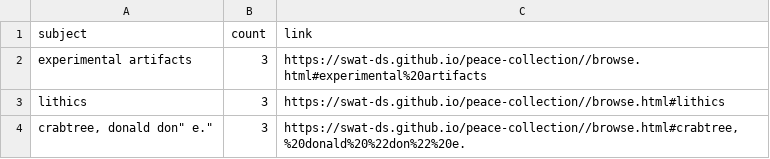
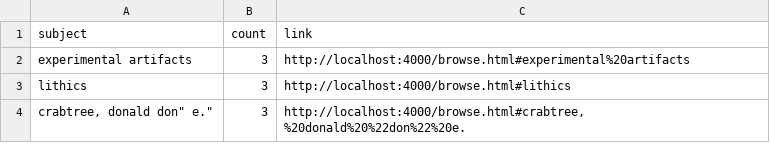
Before and after one commit to swat-ds/liblab_peace_collections, a CSV file: _site/assets/data/subjects.csv, drawn as a sheet.

Commit message:
Update URLs in data files for local development environment
- Changed URLs in search.json to point to localhost for local testing.
- Updated links in subjects.csv and subjects.json to reflect local URLs.
- Modified citation link in ce_cc_d2_1951_model.html to use localhost.
- Added artifacts1.csv with extensive data on artifacts, including various formats and metadata.

```diff
--- a/_site/assets/data/subjects.csv
+++ b/_site/assets/data/subjects.csv
@@ -1,4 +1,4 @@
 subject,count,link
-"experimental artifacts",3,"https://swat-ds.github.io/peace-collection//browse.html#experimental%20artifacts"
-"lithics",3,"https://swat-ds.github.io/peace-collection//browse.html#lithics"
-"crabtree, donald "don" e.",3,"https://swat-ds.github.io/peace-collection//browse.html#crabtree,%20donald%20%22don%22%20e."
+"experimental artifacts",3,"http://localhost:4000/browse.html#experimental%20artifacts"
+"lithics",3,"http://localhost:4000/browse.html#lithics"
+"crabtree, donald "don" e.",3,"http://localhost:4000/browse.html#crabtree,%20donald%20%22don%22%20e."
```
Also changed, not shown: _site/assets/data/complete_metadata.csv, _site/assets/data/published_metadata.csv, 8 other files.
